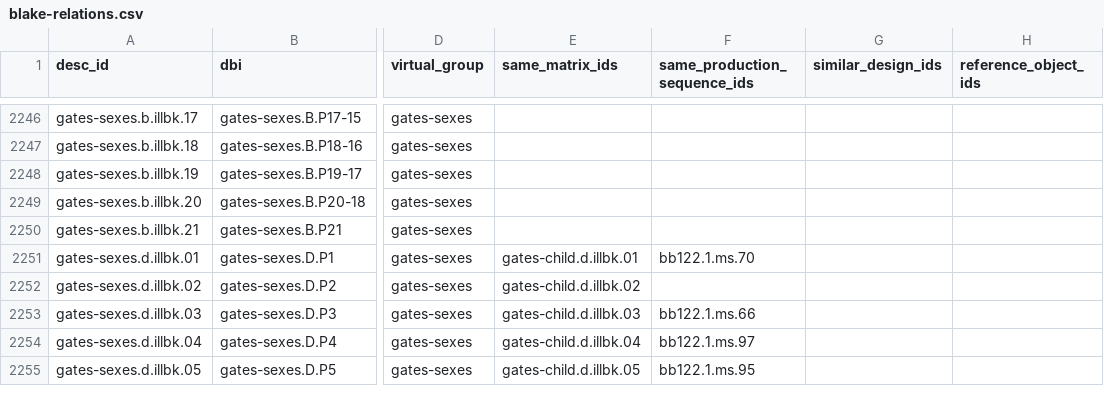
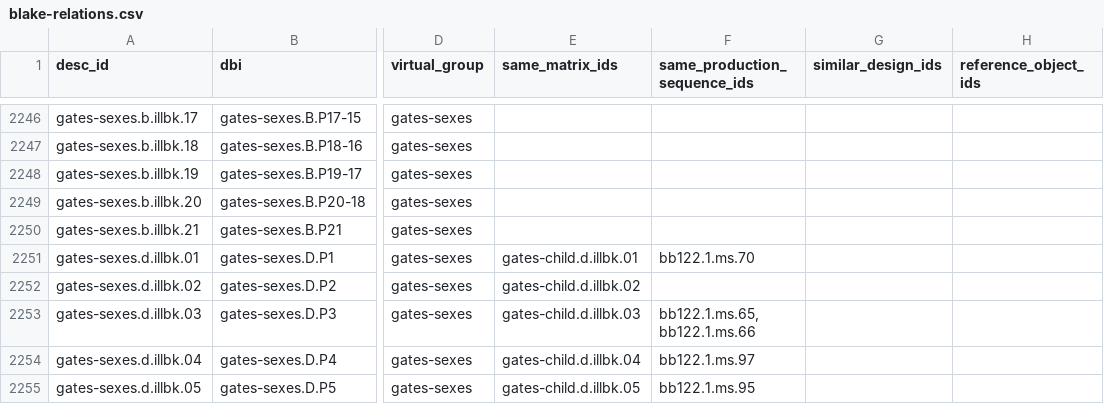
Before and after one commit to blakearchive/data, a CSV file: csv/blake-relations.csv, drawn as a sheet; only a part is shown, gaps mark what is left out; the diff covers the shown part only; the diff names each change by its address in the sheet, - before the commit and + after, or states it on an @@ line.

```diff
--- a/csv/blake-relations.csv
+++ b/csv/blake-relations.csv
-F2253 (same_production_sequence_ids): bb122.1.ms.66
+F2253 (same_production_sequence_ids): bb122.1.ms.65,bb122.1.ms.66
```
Also changed, not shown: 52 edited cells elsewhere in this file.
